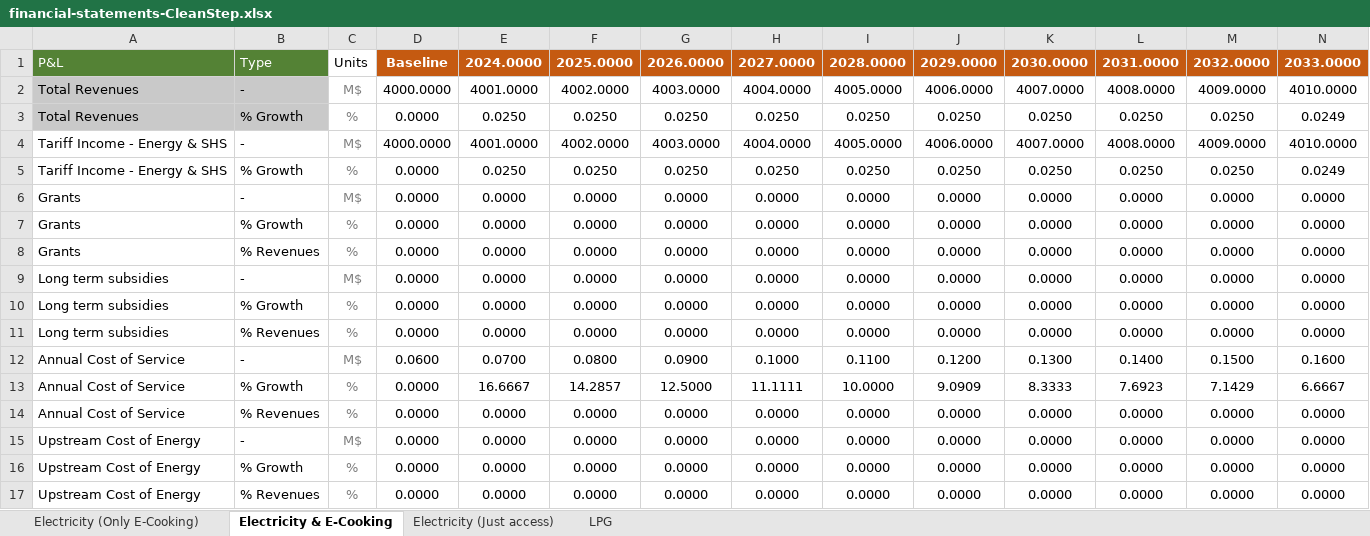
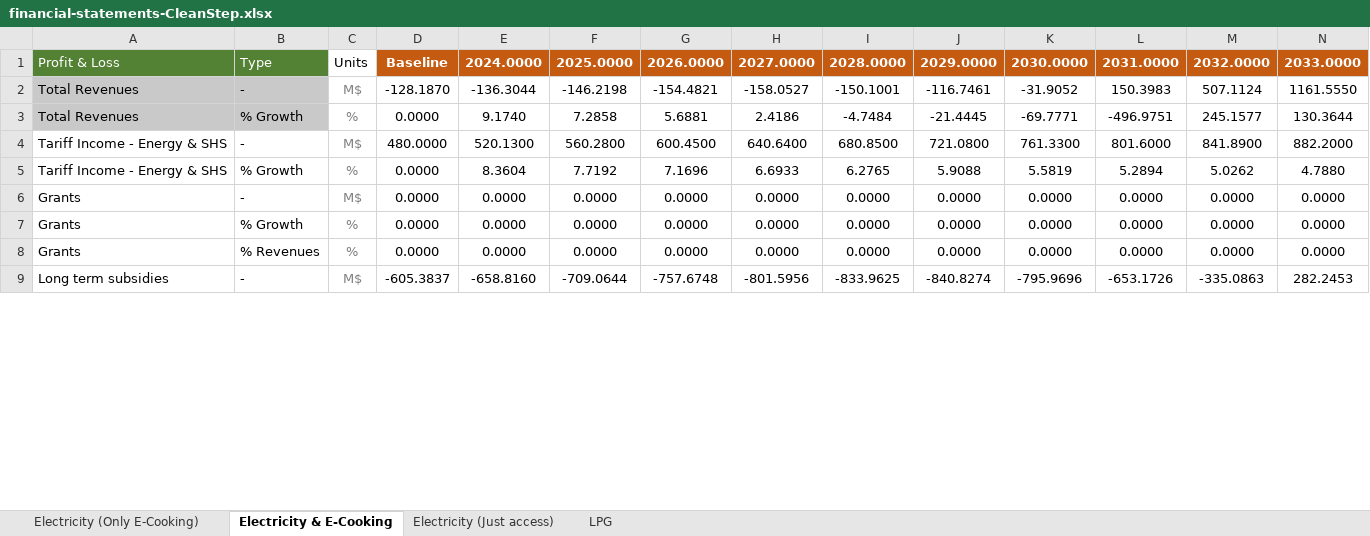
Before and after one commit to Almudenagarrido/CC-WBT-AI, an Excel workbook: backend/Rwanda/financial-statements-CleanStep.xlsx, sheet Electricity & E-Cooking, drawn as a sheet; only a part is shown; values as stored, in another font and other column widths than the file's, no borders; removed rows and columns are numbered as before the commit, all else as after; rows hold the shown columns only; the diff covers the shown part only; the diff names each change by its address in the sheet, - before the commit and + after, or states it on an @@ line.

```diff
--- a/backend/Rwanda/financial-statements-CleanStep.xlsx (sheet Electricity & E-Cooking)
+++ b/backend/Rwanda/financial-statements-CleanStep.xlsx (sheet Electricity & E-Cooking)
-A1: P&L
+A1: Profit & Loss
-row 2: Total Revenues | - | M$ | 4000.0000 | 4001.0000 | 4002.0000 | 4003.0000 | 4004.0000 | 4005.0000 | 4006.0000 | 4007.0000 | 4008.0000 | 4009.0000 | 4010.0000
-row 3: Total Revenues | % Growth | % | 0.0000 | 0.0250 | 0.0250 | 0.0250 | 0.0250 | 0.0250 | 0.0250 | 0.0250 | 0.0250 | 0.0250 | 0.0249
-row 4: Tariff Income - Energy & SHS | - | M$ | 4000.0000 | 4001.0000 | 4002.0000 | 4003.0000 | 4004.0000 | 4005.0000 | 4006.0000 | 4007.0000 | 4008.0000 | 4009.0000 | 4010.0000
-row 5: Tariff Income - Energy & SHS | % Growth | % | 0.0000 | 0.0250 | 0.0250 | 0.0250 | 0.0250 | 0.0250 | 0.0250 | 0.0250 | 0.0250 | 0.0250 | 0.0249
+row 2: Total Revenues | - | M$ | -128.1870 | -136.3044 | -146.2198 | -154.4821 | -158.0527 | -150.1001 | -116.7461 | -31.9052 | 150.3983 | 507.1124 | 1161.5550
+row 3: Total Revenues | % Growth | % | 0.0000 | 9.1740 | 7.2858 | 5.6881 | 2.4186 | -4.7484 | -21.4445 | -69.7771 | -496.9751 | 245.1577 | 130.3644
+row 4: Tariff Income - Energy & SHS | - | M$ | 480.0000 | 520.1300 | 560.2800 | 600.4500 | 640.6400 | 680.8500 | 721.0800 | 761.3300 | 801.6000 | 841.8900 | 882.2000
+row 5: Tariff Income - Energy & SHS | % Growth | % | 0.0000 | 8.3604 | 7.7192 | 7.1696 | 6.6933 | 6.2765 | 5.9088 | 5.5819 | 5.2894 | 5.0262 | 4.7880
-row 9: Long term subsidies | - | M$ | 0.0000 | 0.0000 | 0.0000 | 0.0000 | 0.0000 | 0.0000 | 0.0000 | 0.0000 | 0.0000 | 0.0000 | 0.0000
-row 10: Long term subsidies | % Growth | % | 0.0000 | 0.0000 | 0.0000 | 0.0000 | 0.0000 | 0.0000 | 0.0000 | 0.0000 | 0.0000 | 0.0000 | 0.0000
-row 11: Long term subsidies | % Revenues | % | 0.0000 | 0.0000 | 0.0000 | 0.0000 | 0.0000 | 0.0000 | 0.0000 | 0.0000 | 0.0000 | 0.0000 | 0.0000
-row 12: Annual Cost of Service | - | M$ | 0.0600 | 0.0700 | 0.0800 | 0.0900 | 0.1000 | 0.1100 | 0.1200 | 0.1300 | 0.1400 | 0.1500 | 0.1600
-row 13: Annual Cost of Service | % Growth | % | 0.0000 | 16.6667 | 14.2857 | 12.5000 | 11.1111 | 10.0000 | 9.0909 | 8.3333 | 7.6923 | 7.1429 | 6.6667
-row 14: Annual Cost of Service | % Revenues | % | 0.0000 | 0.0000 | 0.0000 | 0.0000 | 0.0000 | 0.0000 | 0.0000 | 0.0000 | 0.0000 | 0.0000 | 0.0000
-row 15: Upstream Cost of Energy | - | M$ | 0.0000 | 0.0000 | 0.0000 | 0.0000 | 0.0000 | 0.0000 | 0.0000 | 0.0000 | 0.0000 | 0.0000 | 0.0000
-row 16: Upstream Cost of Energy | % Growth | % | 0.0000 | 0.0000 | 0.0000 | 0.0000 | 0.0000 | 0.0000 | 0.0000 | 0.0000 | 0.0000 | 0.0000 | 0.0000
-row 17: Upstream Cost of Energy | % Revenues | % | 0.0000 | 0.0000 | 0.0000 | 0.0000 | 0.0000 | 0.0000 | 0.0000 | 0.0000 | 0.0000 | 0.0000 | 0.0000
+row 9: Long term subsidies | - | M$ | -605.3837 | -658.8160 | -709.0644 | -757.6748 | -801.5956 | -833.9625 | -840.8274 | -795.9696 | -653.1726 | -335.0863 | 282.2453
```
Also changed, not shown: 49 added rows, 51 removed rows and 29 edited cells elsewhere in this sheet, sheet Electricity (Only E-Cooking), sheet Electricity (Just access), sheet LPG, backend/Rwanda/design-capital-CleanStep.xlsx, backend/Rwanda/design-capital-{model}.xlsx, 7 other files.
